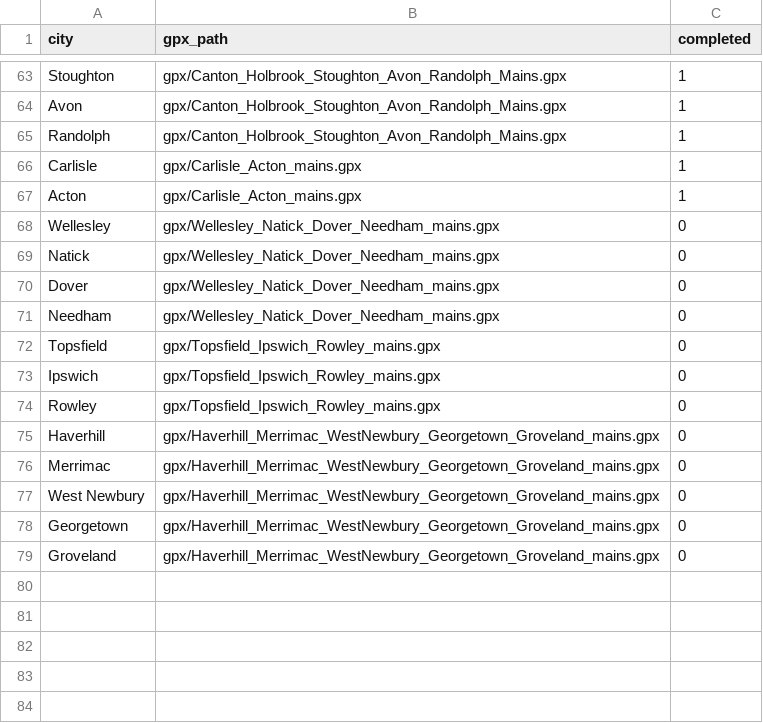
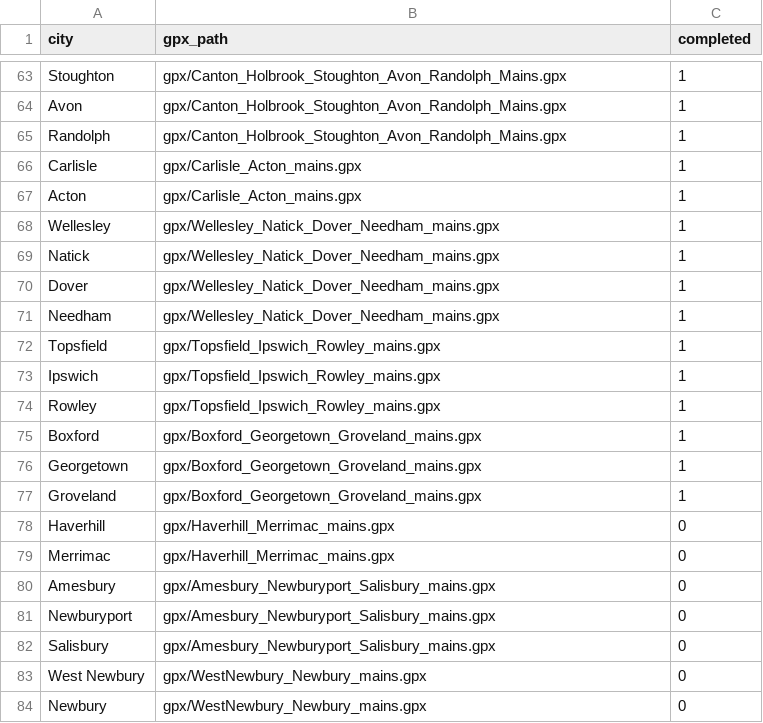
Before and after one commit to dsillman2000/mass-bike-routes, a CSV file: completions.csv, drawn as a sheet; only a part is shown, gaps mark what is left out.

```diff
--- a/completions.csv
+++ b/completions.csv
@@ -67,13 +67,18 @@
 "Acton","gpx/Carlisle_Acton_mains.gpx",1
-"Wellesley","gpx/Wellesley_Natick_Dover_Needham_mains.gpx",0
-"Natick","gpx/Wellesley_Natick_Dover_Needham_mains.gpx",0
-"Dover","gpx/Wellesley_Natick_Dover_Needham_mains.gpx",0
-"Needham","gpx/Wellesley_Natick_Dover_Needham_mains.gpx",0
-"Topsfield","gpx/Topsfield_Ipswich_Rowley_mains.gpx",0
-"Ipswich","gpx/Topsfield_Ipswich_Rowley_mains.gpx",0
-"Rowley","gpx/Topsfield_Ipswich_Rowley_mains.gpx",0
-"Haverhill","gpx/Haverhill_Merrimac_WestNewbury_Georgetown_Groveland_mains.gpx",0
-"Merrimac","gpx/Haverhill_Merrimac_WestNewbury_Georgetown_Groveland_mains.gpx",0
-"West Newbury","gpx/Haverhill_Merrimac_WestNewbury_Georgetown_Groveland_mains.gpx",0
-"Georgetown","gpx/Haverhill_Merrimac_WestNewbury_Georgetown_Groveland_mains.gpx",0
-"Groveland","gpx/Haverhill_Merrimac_WestNewbury_Georgetown_Groveland_mains.gpx",0
+"Wellesley","gpx/Wellesley_Natick_Dover_Needham_mains.gpx",1
+"Natick","gpx/Wellesley_Natick_Dover_Needham_mains.gpx",1
+"Dover","gpx/Wellesley_Natick_Dover_Needham_mains.gpx",1
+"Needham","gpx/Wellesley_Natick_Dover_Needham_mains.gpx",1
+"Topsfield","gpx/Topsfield_Ipswich_Rowley_mains.gpx",1
+"Ipswich","gpx/Topsfield_Ipswich_Rowley_mains.gpx",1
+"Rowley","gpx/Topsfield_Ipswich_Rowley_mains.gpx",1
+"Boxford","gpx/Boxford_Georgetown_Groveland_mains.gpx",1
+"Georgetown","gpx/Boxford_Georgetown_Groveland_mains.gpx",1
+"Groveland","gpx/Boxford_Georgetown_Groveland_mains.gpx",1
+"Haverhill","gpx/Haverhill_Merrimac_mains.gpx",0
+"Merrimac","gpx/Haverhill_Merrimac_mains.gpx",0
+"Amesbury","gpx/Amesbury_Newburyport_Salisbury_mains.gpx",0
+"Newburyport","gpx/Amesbury_Newburyport_Salisbury_mains.gpx",0
+"Salisbury","gpx/Amesbury_Newburyport_Salisbury_mains.gpx",0
+"West Newbury","gpx/WestNewbury_Newbury_mains.gpx",0
+"Newbury","gpx/WestNewbury_Newbury_mains.gpx",0
```
Also changed, not shown: 7 other files.
